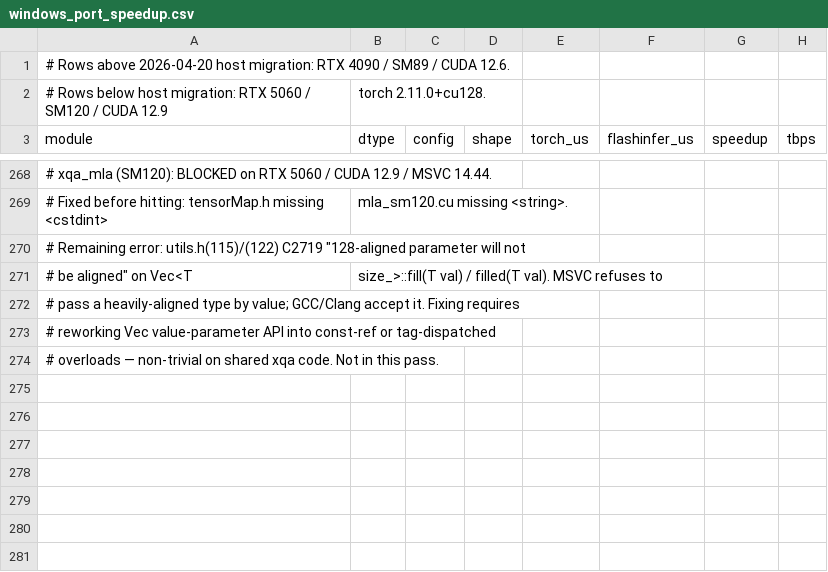
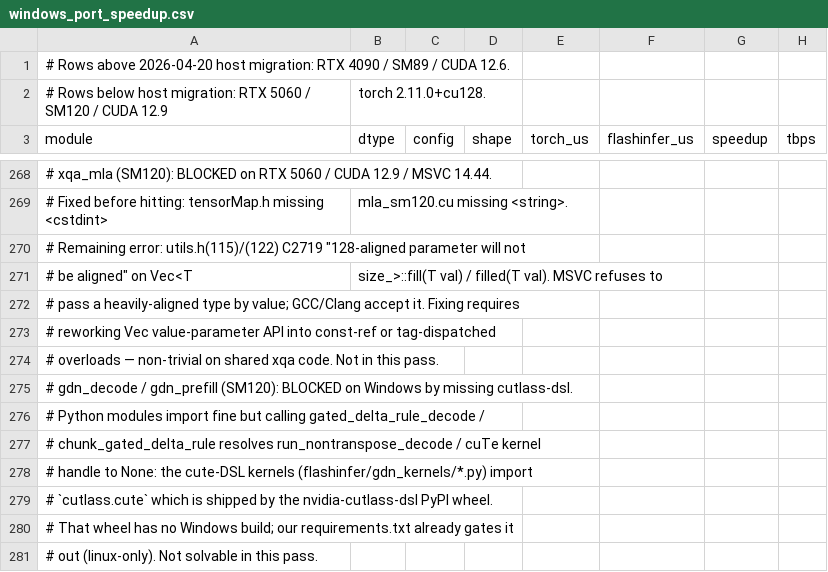
Before and after one commit to yyj6666667/flashinfer, a CSV file: benchmarks/results/windows_port_speedup.csv, drawn as a sheet; only a part is shown, gaps mark what is left out; the diff names each change by its address in the sheet, - before the commit and + after, or states it on an @@ line.

Commit message:
bench: record gdn_decode/gdn_prefill blocker (no cutlass-dsl wheel for Windows)

```diff
--- a/benchmarks/results/windows_port_speedup.csv
+++ b/benchmarks/results/windows_port_speedup.csv
+row 275: # gdn_decode / gdn_prefill (SM120): BLOCKED on Windows by missing cutlass-dsl.
+row 276: # Python modules import fine but calling gated_delta_rule_decode /
+row 277: # chunk_gated_delta_rule resolves run_nontranspose_decode / cuTe kernel
+row 278: # handle to None: the cute-DSL kernels (flashinfer/gdn_kernels/*.py) import
+row 279: # `cutlass.cute` which is shipped by the nvidia-cutlass-dsl PyPI wheel.
+row 280: # That wheel has no Windows build; our requirements.txt already gates it
+row 281: # out (linux-only). Not solvable in this pass.
```
